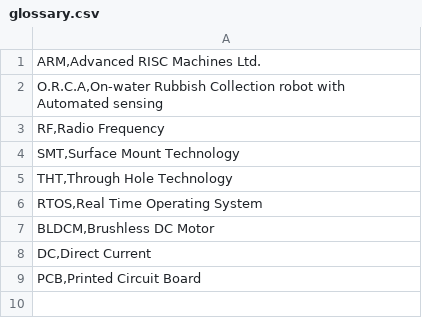
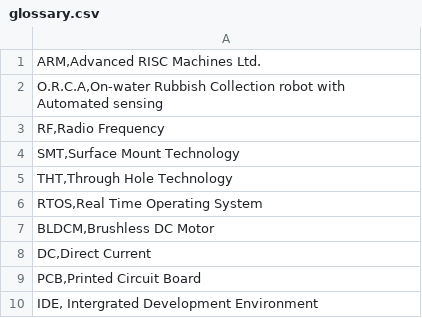
Before and after one commit to LukeDWaller99/MEng-a-boys, a CSV file: Report/Report Sections/glossary.csv, drawn as a sheet; the diff names each change by its address in the sheet, - before the commit and + after, or states it on an @@ line.

Commit message:
Updating Report

```diff
--- a/Report/Report Sections/glossary.csv
+++ b/Report/Report Sections/glossary.csv
+row 10: IDE, Intergrated Development Environment
```
Also changed, not shown: 4 other files.
